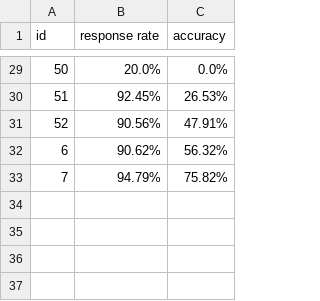
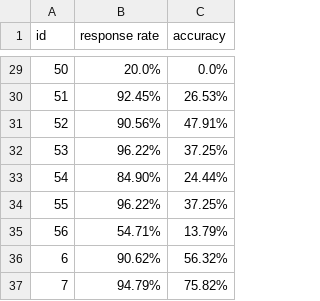
Before and after one commit to MetaD/hierarchyNavigation, a CSV file: navigation_data.csv, drawn as a sheet; only a part is shown, gaps mark what is left out.

Commit message:
new data accuracy

```diff
--- a/navigation_data.csv
+++ b/navigation_data.csv
@@ -31,2 +31,6 @@ id,response rate,accuracy
 52,90.56%,47.91%
+53,96.22%,37.25%
+54,84.90%,24.44%
+55,96.22%,37.25%
+56,54.71%,13.79%
 6,90.62%,56.32%
```
